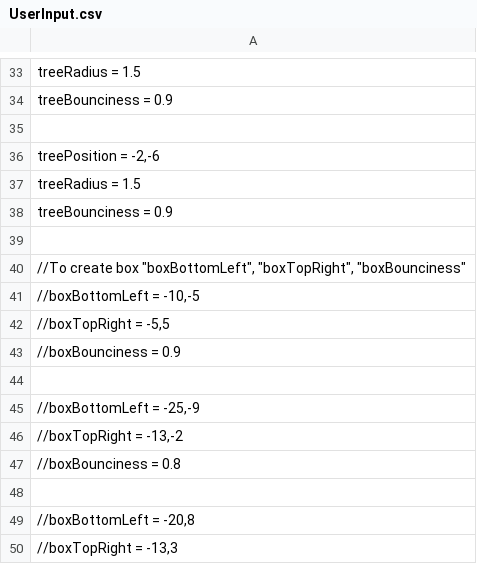
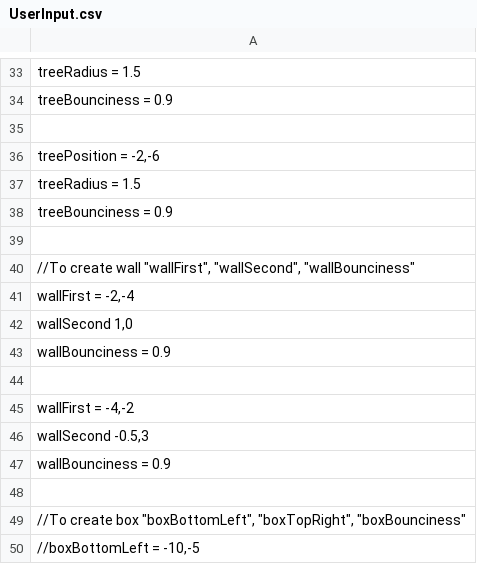
Before and after one commit to VitalijsTickovs/Project-1.2, a CSV file: Phase 1/src/reader/UserInput.csv, drawn as a sheet; only a part is shown, gaps mark what is left out; the shorter side is filled out with more unchanged rows; the diff names each change by its address in the sheet, - before the commit and + after, or states it on an @@ line.

Commit message:
Added wall obstacles

```diff
--- a/Phase 1/src/reader/UserInput.csv
+++ b/Phase 1/src/reader/UserInput.csv
+row 40: //To create wall "wallFirst", "wallSecond", "wallBounciness"
+row 41: wallFirst = -2,-4
+row 42: wallSecond 1,0
+row 43: wallBounciness = 0.9
+row 44: (empty)
+row 45: wallFirst = -4,-2
+row 46: wallSecond -0.5,3
+row 47: wallBounciness = 0.9
+row 48: (empty)
```
Also changed, not shown: 11 other files.
